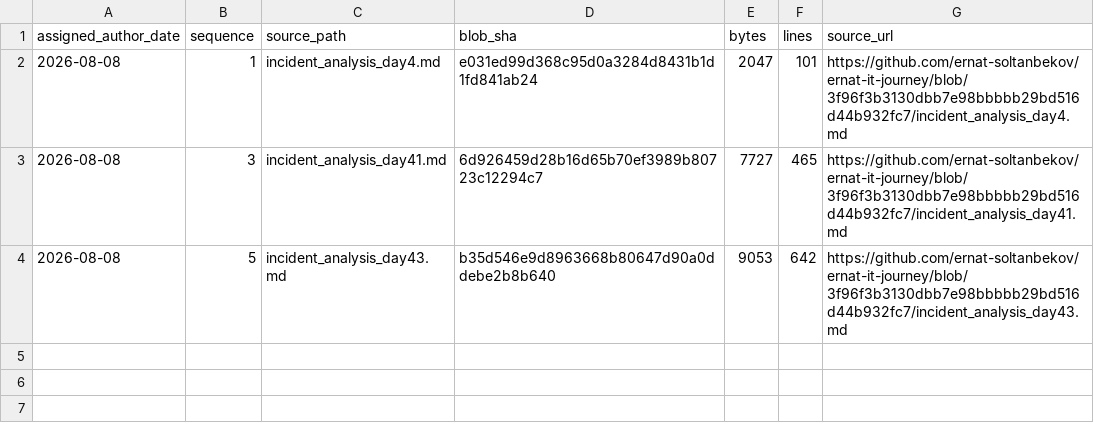
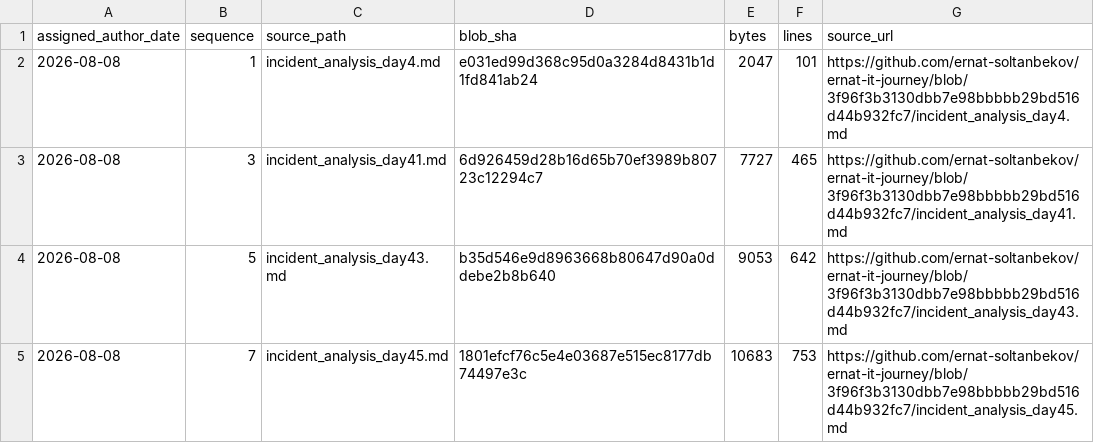
Before and after one commit to ernat-soltanbekov/ernat-it-journey, a TSV file: source-catalog-2026-09-30/daily/2026-08-08.tsv, drawn as a sheet.

Commit message:
catalog: add source metadata for 2026-08-08 #7 (backfill generated 2026-09-30)

```diff
--- a/source-catalog-2026-09-30/daily/2026-08-08.tsv
+++ b/source-catalog-2026-09-30/daily/2026-08-08.tsv
@@ -4 +4,2 @@ assigned_author_date	sequence	source_path	blob_sha	bytes	lines	source_url
 2026-08-08	5	incident_analysis_day43.md	b35d546e9d8963668b80647d90a0ddebe2b8b640	9053	642	https://github.com/ernat-soltanbekov/ernat-it-journey/blob/3f96f3b3130dbb7e98bbbbb29bd516d44b932fc7/incident_analysis_day43.md
+2026-08-08	7	incident_analysis_day45.md	1801efcf76c5e4e03687e515ec8177db74497e3c	10683	753	https://github.com/ernat-soltanbekov/ernat-it-journey/blob/3f96f3b3130dbb7e98bbbbb29bd516d44b932fc7/incident_analysis_day45.md
```
